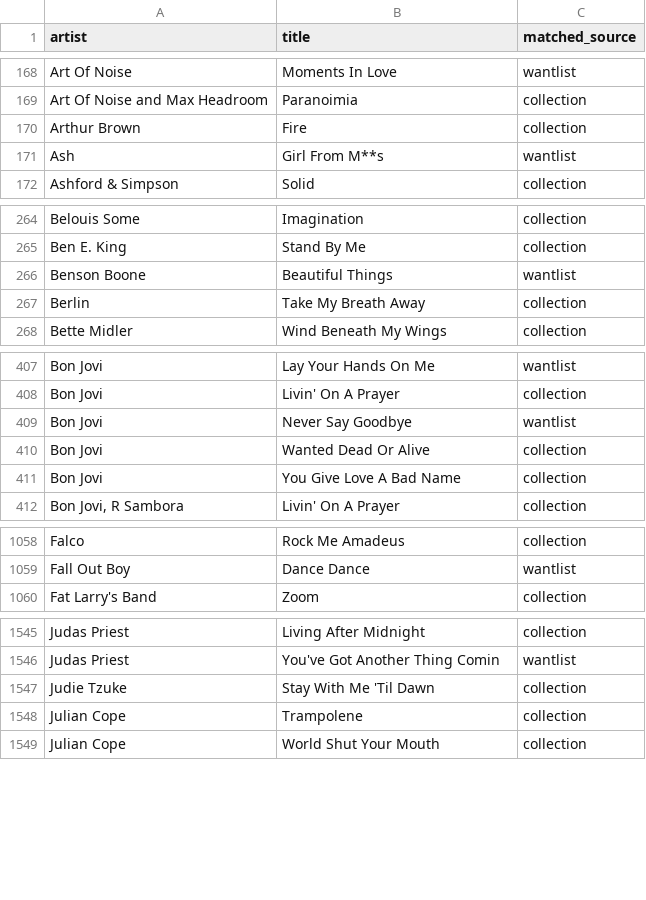
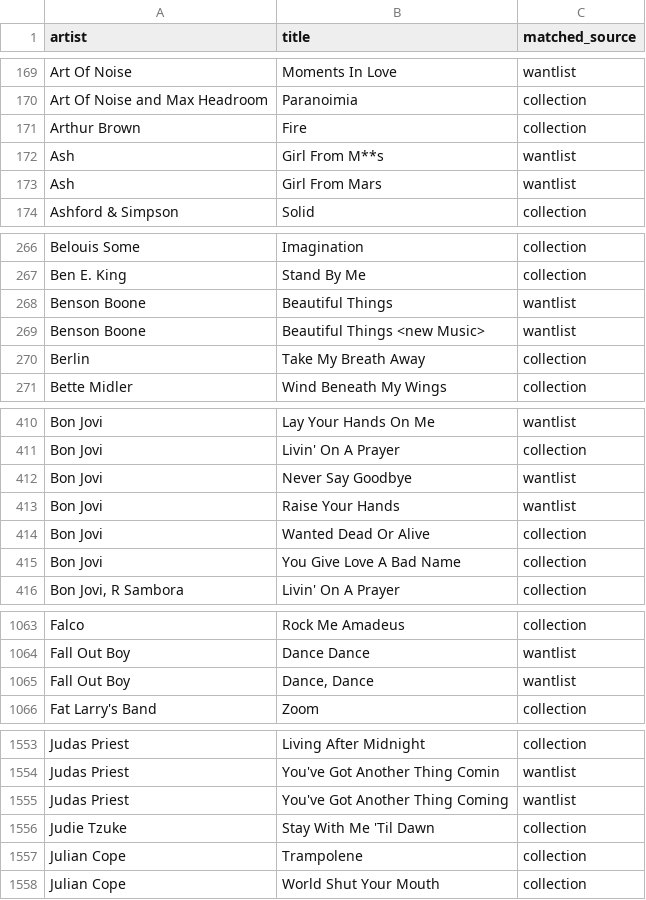
Before and after one commit to datamgmt/RadioPlayLists, a CSV file: data/matched/matched.csv, drawn as a sheet; only a part is shown, gaps mark what is left out; the diff covers the shown part only; the diff names each change by its address in the sheet, - before the commit and + after, or states it on an @@ line.

```diff
--- a/data/matched/matched.csv
+++ b/data/matched/matched.csv
+row 173: Ash | Girl From Mars | wantlist
+row 269: Benson Boone | Beautiful Things <new Music> | wantlist
+row 413: Bon Jovi | Raise Your Hands | wantlist
+row 1065: Fall Out Boy | Dance, Dance | wantlist
+row 1555: Judas Priest | You've Got Another Thing Coming | wantlist
```
Also changed, not shown: 16 added rows and 1 edited cell elsewhere in this file, 3 other files.
